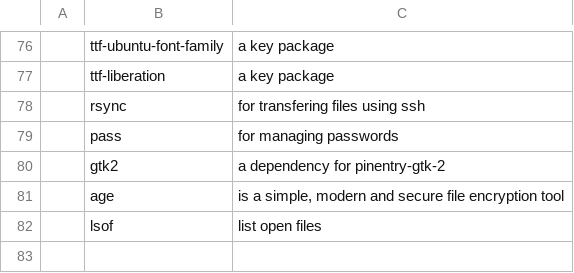
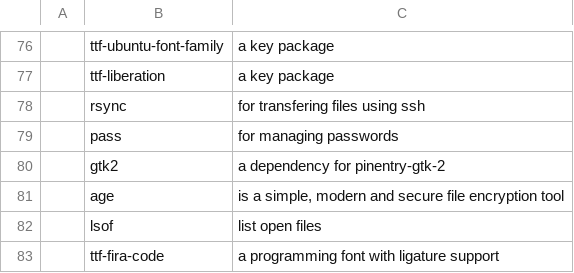
Before and after one commit to FaisalTamanoJr/LARBS, a CSV file: progs.csv, drawn as a sheet; only a part is shown, gaps mark what is left out; the diff names each change by its address in the sheet, - before the commit and + after, or states it on an @@ line.

Commit message:
Update progs.csv

```diff
--- a/progs.csv
+++ b/progs.csv
+row 83:  | ttf-fira-code | a programming font with ligature support
```
